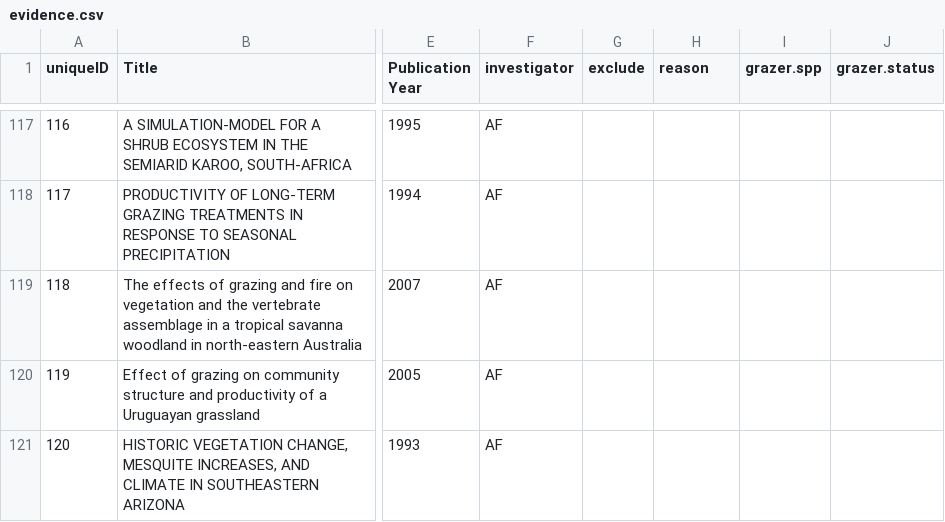
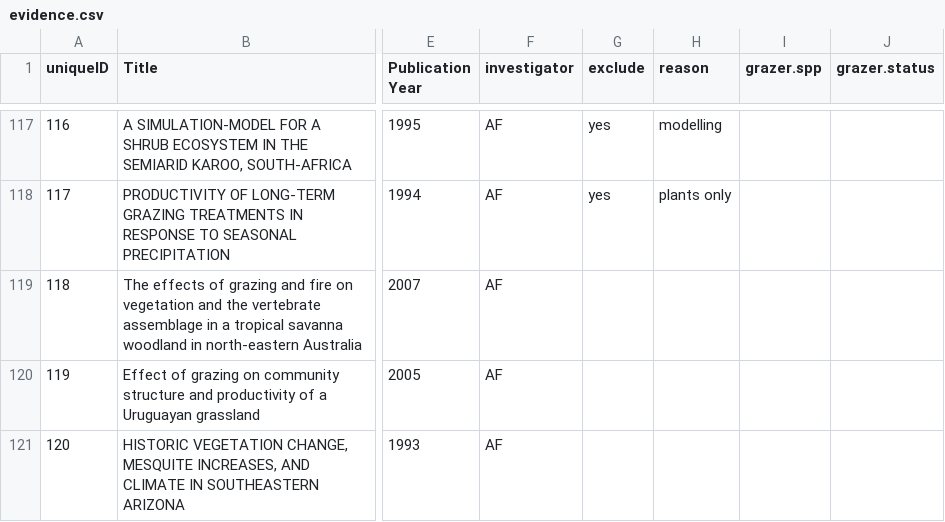
Before and after one commit to afilazzola/grazing.meta, a CSV file: data/evidence.csv, drawn as a sheet; only a part is shown, gaps mark what is left out; the diff covers the shown part only; the diff names each change by its address in the sheet, - before the commit and + after, or states it on an @@ line.

```diff
--- a/data/evidence.csv
+++ b/data/evidence.csv
-G117:G118 (exclude): (empty)
+G117:G118 (exclude): yes
-H117 (reason): (empty)
+H117 (reason): modelling
-H118 (reason): (empty)
+H118 (reason): plants only
```
Also changed, not shown: 98 edited cells elsewhere in this file, 3 other files.
